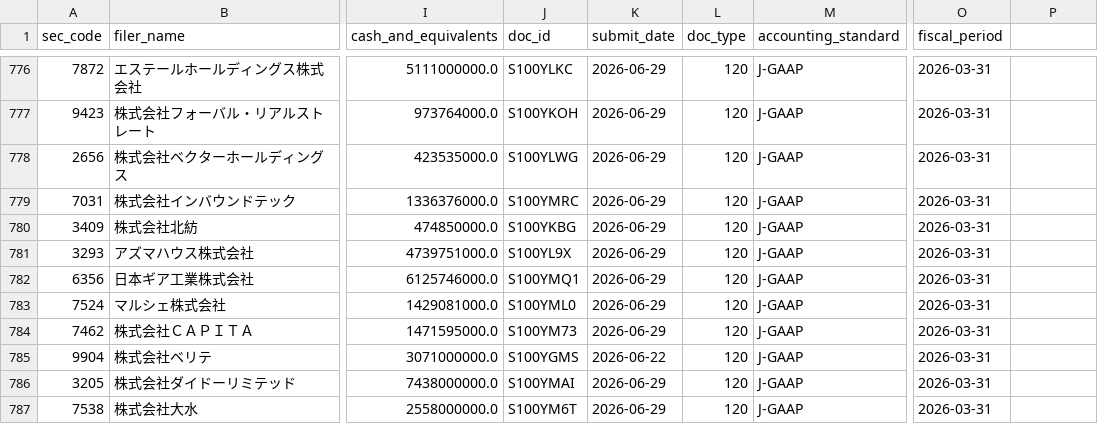
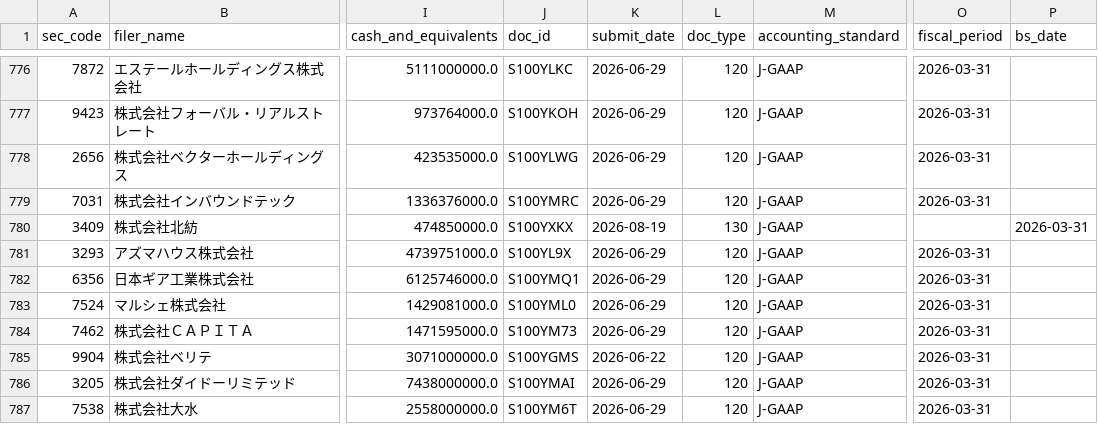
Before and after one commit to koureisyayou/kensaku_net001, a CSV file: financial_cache.csv, drawn as a sheet; only a part is shown, gaps mark what is left out; the diff covers the shown part only; the diff names each change by its address in the sheet, - before the commit and + after, or states it on an @@ line.

```diff
--- a/financial_cache.csv
+++ b/financial_cache.csv
-P1: (empty)
+P1: bs_date
-J780 (doc_id): S100YKBG
+J780 (doc_id): S100YXKX
-K780 (submit_date): 2026-06-29
+K780 (submit_date): 2026-08-19
-L780 (doc_type): 120
+L780 (doc_type): 130
-O780 (fiscal_period): 2026-03-31
+O780 (fiscal_period): (empty)
-P780 (bs_date): (empty)
+P780 (bs_date): 2026-03-31
```
Also changed, not shown: 66 edited cells elsewhere in this file, invalid_financials.csv, jpx_alerts_cache.csv, 6 other files.
